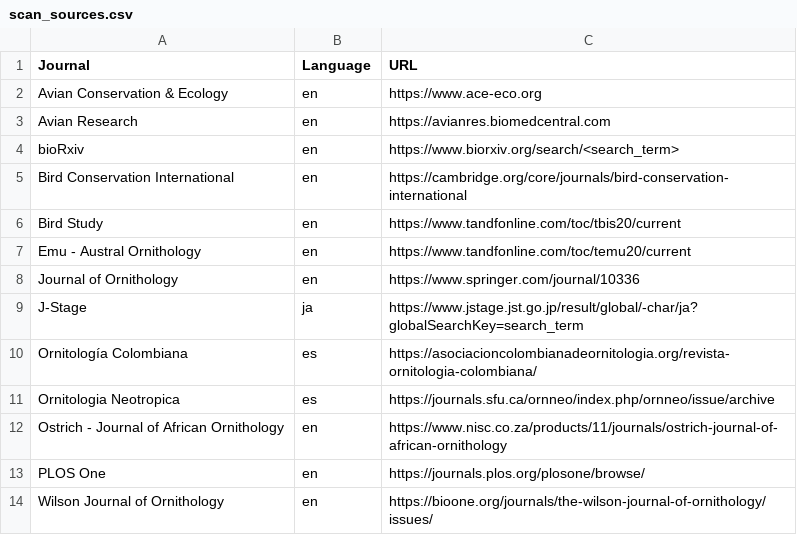
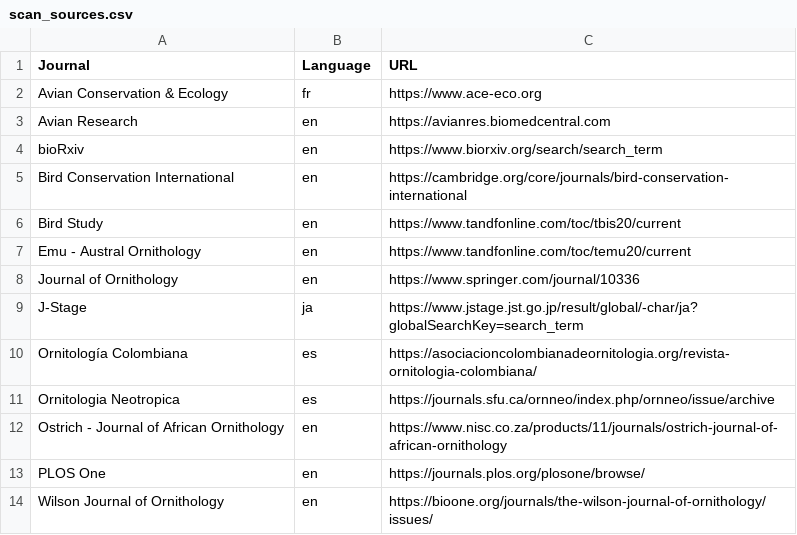
Before and after one commit to billoxbury/blitscan, a CSV file: data/scan_sources.csv, drawn as a sheet.

```diff
--- a/data/scan_sources.csv
+++ b/data/scan_sources.csv
@@ -1,5 +1,5 @@
 Journal,Language,URL
-Avian Conservation & Ecology,en,https://www.ace-eco.org
+Avian Conservation & Ecology,fr,https://www.ace-eco.org
 Avian Research,en,https://avianres.biomedcentral.com
-bioRxiv,en,https://www.biorxiv.org/search/<search_term>
+bioRxiv,en,https://www.biorxiv.org/search/search_term
 Bird Conservation International,en,https://cambridge.org/core/journals/bird-conservation-international
```
Also changed, not shown: 7 other files.
